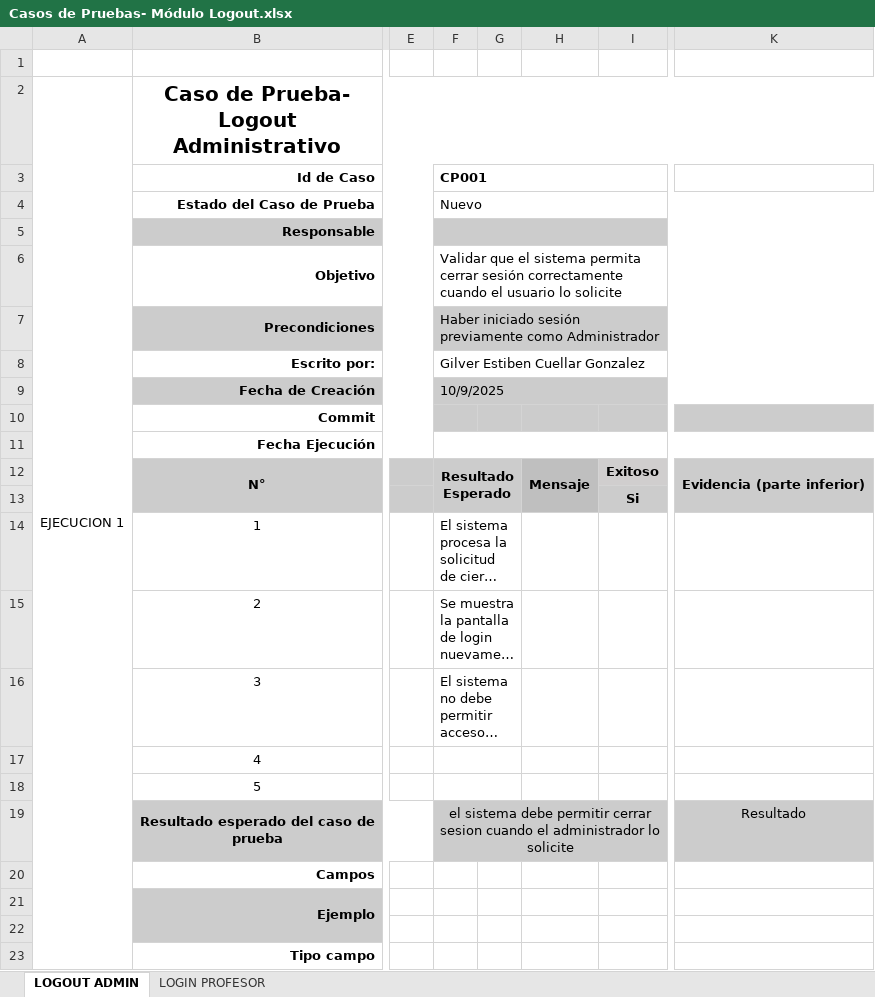
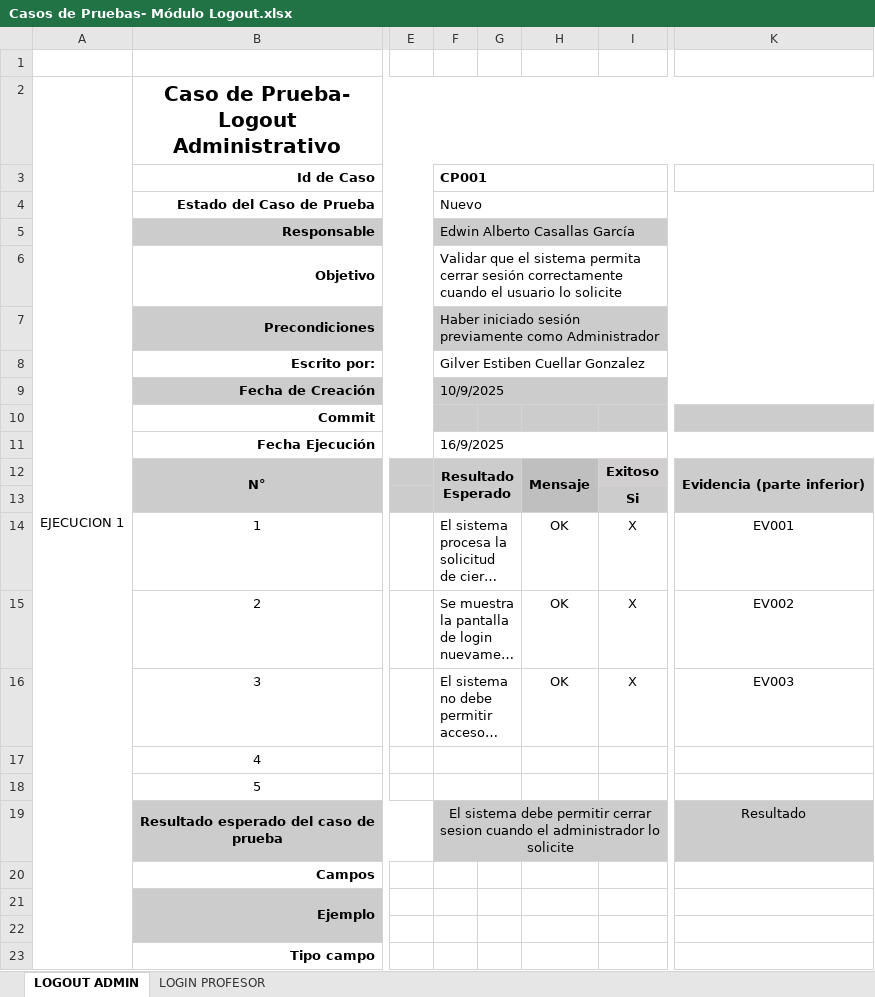
Before and after one commit to Proyecto-Siga/PSiga_2823506, an Excel workbook: TRIMESTRE 8/PRUEBAS DE SOFTWARE/Casos de Pruebas- Módulo Logout.xlsx, sheet LOGOUT ADMIN, drawn as a sheet; only a part is shown, gaps mark what is left out; long unchanged cells end in …; values as stored, in another font and other column widths than the file's, no borders; charts and pictures not drawn; the diff covers the shown part only; the diff names each change by its address in the sheet, - before the commit and + after, or states it on an @@ line.

Commit message:
UPDATE Ejeuctados Casos de Prueba Login y Logout

```diff
--- a/TRIMESTRE 8/PRUEBAS DE SOFTWARE/Casos de Pruebas- Módulo Logout.xlsx (sheet LOGOUT ADMIN)
+++ b/TRIMESTRE 8/PRUEBAS DE SOFTWARE/Casos de Pruebas- Módulo Logout.xlsx (sheet LOGOUT ADMIN)
-F5: (empty)
+F5: Edwin Alberto Casallas García
-F11: (empty)
+F11: 16/9/2025
-H14:H16: (empty)
+H14:H16: OK
-I14:I16: (empty)
+I14:I16: X
-K14: (empty)
+K14: EV001
-K15: (empty)
+K15: EV002
-K16: (empty)
+K16: EV003
-F19: el sistema debe…
+F19: El sistema debe…
```
Also changed, not shown: 29 added rows, 43 removed rows, 4 edited cells, cell formats and merged cells elsewhere in this sheet, sheet LOGIN PROFESOR, charts or pictures, 1 other file.
